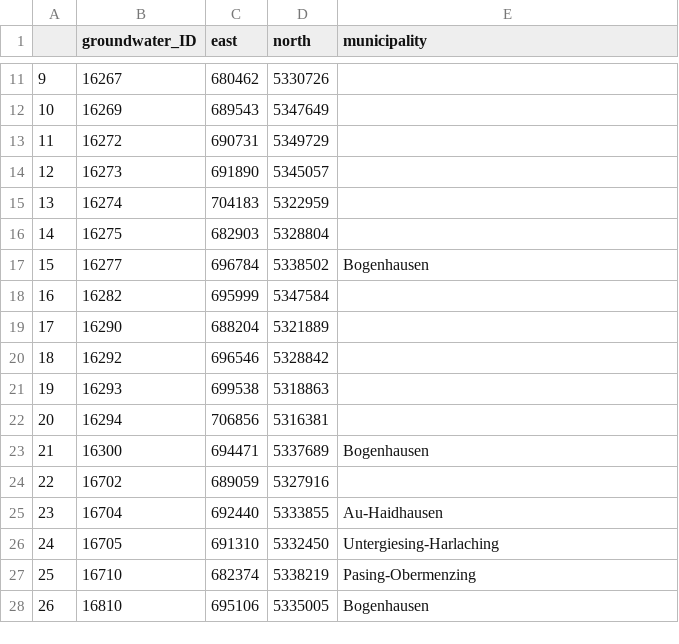
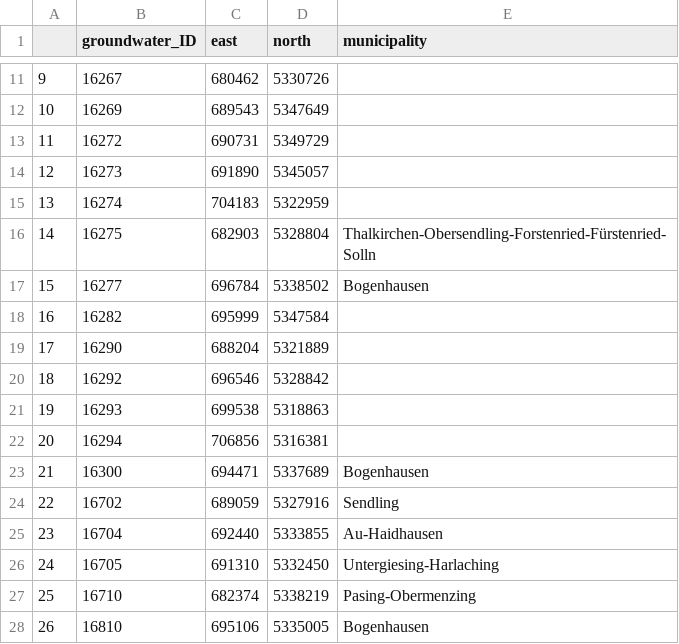
Before and after one commit to flo1166/BlueBudget, a CSV file: src/mapping/mapping_groundwater_complete.csv, drawn as a sheet; only a part is shown, gaps mark what is left out; the diff names each change by its address in the sheet, - before the commit and + after, or states it on an @@ line.

```diff
--- a/src/mapping/mapping_groundwater_complete.csv
+++ b/src/mapping/mapping_groundwater_complete.csv
-E16 (municipality): (empty)
+E16 (municipality): Thalkirchen-Obersendling-Forstenried-Fürstenried-Solln
-E24 (municipality): (empty)
+E24 (municipality): Sendling
```
Also changed, not shown: 39 other files.
